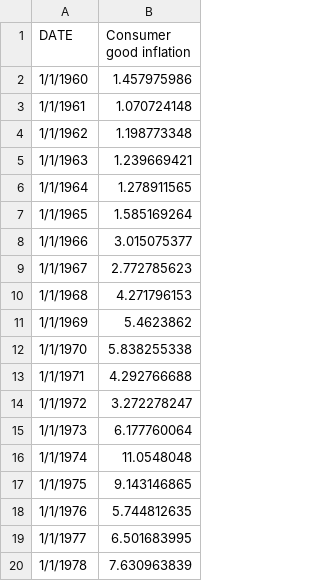
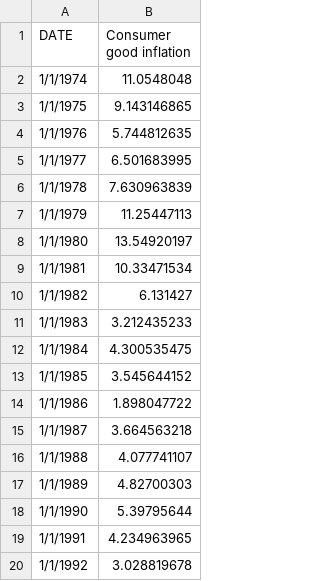
Before and after one commit to Mpabbinante/Capstone-Final-Project, a CSV file: Consumer_Goods_Inflation.csv (was Consumer Goods Inflation.csv), drawn as a sheet; only a part is shown; the shorter side is filled out with more unchanged rows; the diff names each change by its address in the sheet, - before the commit and + after, or states it on an @@ line.

```diff
--- a/Consumer Goods Inflation.csv
+++ b/Consumer_Goods_Inflation.csv
-row 2: 1/1/1960 | 1.457975986
-row 3: 1/1/1961 | 1.070724148
-row 4: 1/1/1962 | 1.198773348
-row 5: 1/1/1963 | 1.239669421
-row 6: 1/1/1964 | 1.278911565
-row 7: 1/1/1965 | 1.585169264
-row 8: 1/1/1966 | 3.015075377
-row 9: 1/1/1967 | 2.772785623
-row 10: 1/1/1968 | 4.271796153
-row 11: 1/1/1969 | 5.4623862
-row 12: 1/1/1970 | 5.838255338
-row 13: 1/1/1971 | 4.292766688
-row 14: 1/1/1972 | 3.272278247
-row 15: 1/1/1973 | 6.177760064
```
Also changed, not shown: 5 other files.
